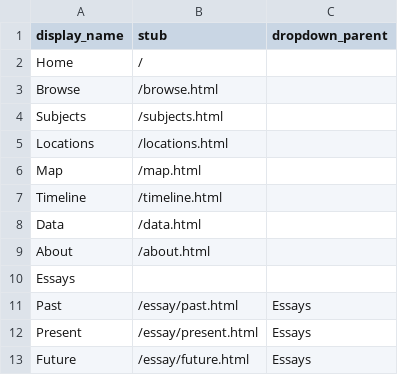
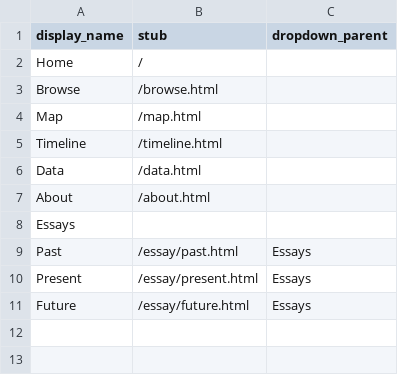
Before and after one commit to thecdil/keepingwatch, a CSV file: _data/config-nav.csv, drawn as a sheet; the diff names each change by its address in the sheet, - before the commit and + after, or states it on an @@ line.

Commit message:
Update config-nav.csv

```diff
--- a/_data/config-nav.csv
+++ b/_data/config-nav.csv
-row 4: Subjects | /subjects.html
-row 5: Locations | /locations.html
```
